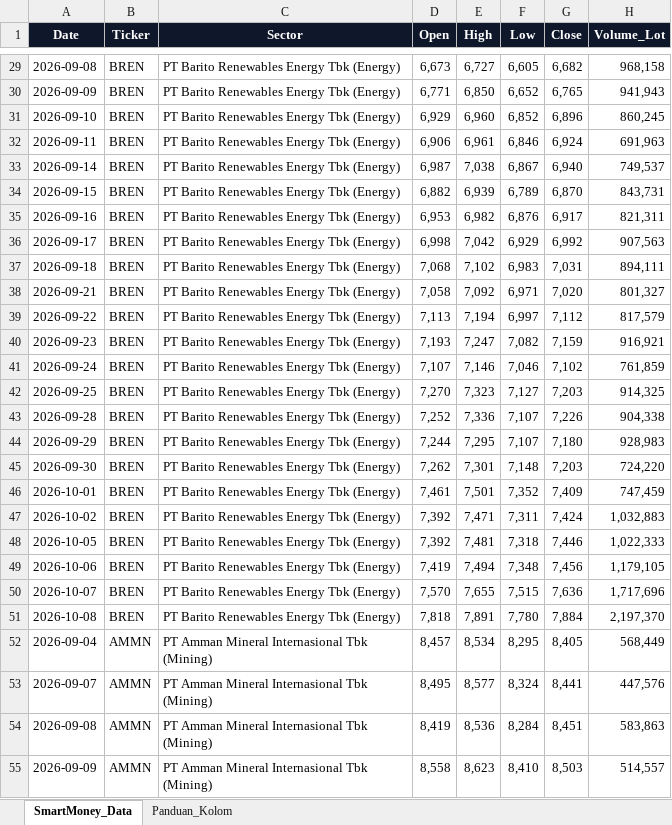
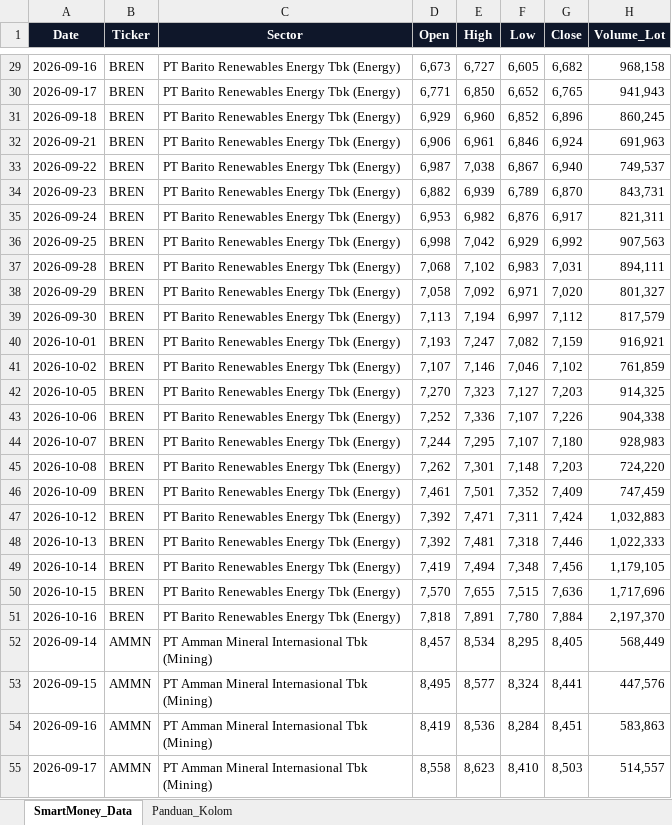
Before and after one commit to Enrikoaw/Stock_Market, an Excel workbook: data/sample_smart_money_idx.xlsx, sheet SmartMoney_Data, drawn as a sheet; only a part is shown, gaps mark what is left out; values as stored, in another font and other column widths than the file's, no borders; the diff covers the shown part only; the diff names each change by its address in the sheet, - before the commit and + after, or states it on an @@ line.

```diff
--- a/data/sample_smart_money_idx.xlsx (sheet SmartMoney_Data)
+++ b/data/sample_smart_money_idx.xlsx (sheet SmartMoney_Data)
-A29 (Date): 2026-09-08
+A29 (Date): 2026-09-16
-A30 (Date): 2026-09-09
+A30 (Date): 2026-09-17
-A31 (Date): 2026-09-10
+A31 (Date): 2026-09-18
-A32 (Date): 2026-09-11
+A32 (Date): 2026-09-21
-A33 (Date): 2026-09-14
+A33 (Date): 2026-09-22
-A34 (Date): 2026-09-15
+A34 (Date): 2026-09-23
-A35 (Date): 2026-09-16
+A35 (Date): 2026-09-24
-A36 (Date): 2026-09-17
+A36 (Date): 2026-09-25
-A37 (Date): 2026-09-18
+A37 (Date): 2026-09-28
-A38 (Date): 2026-09-21
+A38 (Date): 2026-09-29
-A39 (Date): 2026-09-22
+A39 (Date): 2026-09-30
-A40 (Date): 2026-09-23
+A40 (Date): 2026-10-01
-A41 (Date): 2026-09-24
+A41 (Date): 2026-10-02
-A42 (Date): 2026-09-25
+A42 (Date): 2026-10-05
-A43 (Date): 2026-09-28
+A43 (Date): 2026-10-06
-A44 (Date): 2026-09-29
+A44 (Date): 2026-10-07
-A45 (Date): 2026-09-30
+A45 (Date): 2026-10-08
-A46 (Date): 2026-10-01
+A46 (Date): 2026-10-09
-A47 (Date): 2026-10-02
+A47 (Date): 2026-10-12
-A48 (Date): 2026-10-05
+A48 (Date): 2026-10-13
-A49 (Date): 2026-10-06
+A49 (Date): 2026-10-14
-A50 (Date): 2026-10-07
+A50 (Date): 2026-10-15
-A51 (Date): 2026-10-08
+A51 (Date): 2026-10-16
-A52 (Date): 2026-09-04
+A52 (Date): 2026-09-14
-A53 (Date): 2026-09-07
+A53 (Date): 2026-09-15
-A54 (Date): 2026-09-08
+A54 (Date): 2026-09-16
-A55 (Date): 2026-09-09
+A55 (Date): 2026-09-17
```
Also changed, not shown: 348 edited cells elsewhere in this sheet, data/blank_template_smart_money.xlsx, 12 other files.
